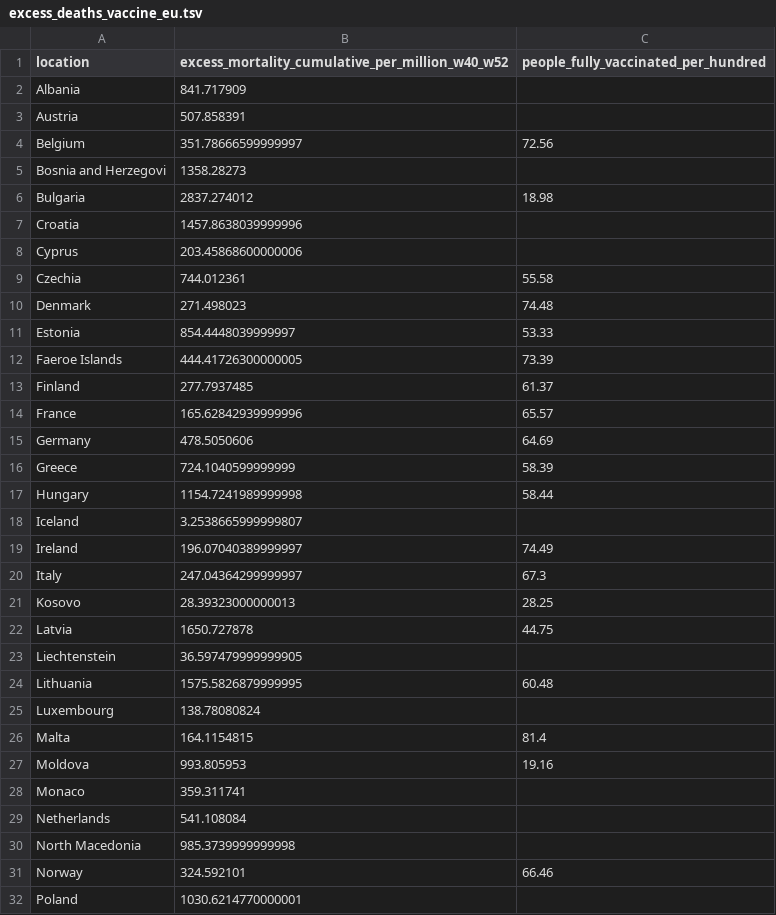
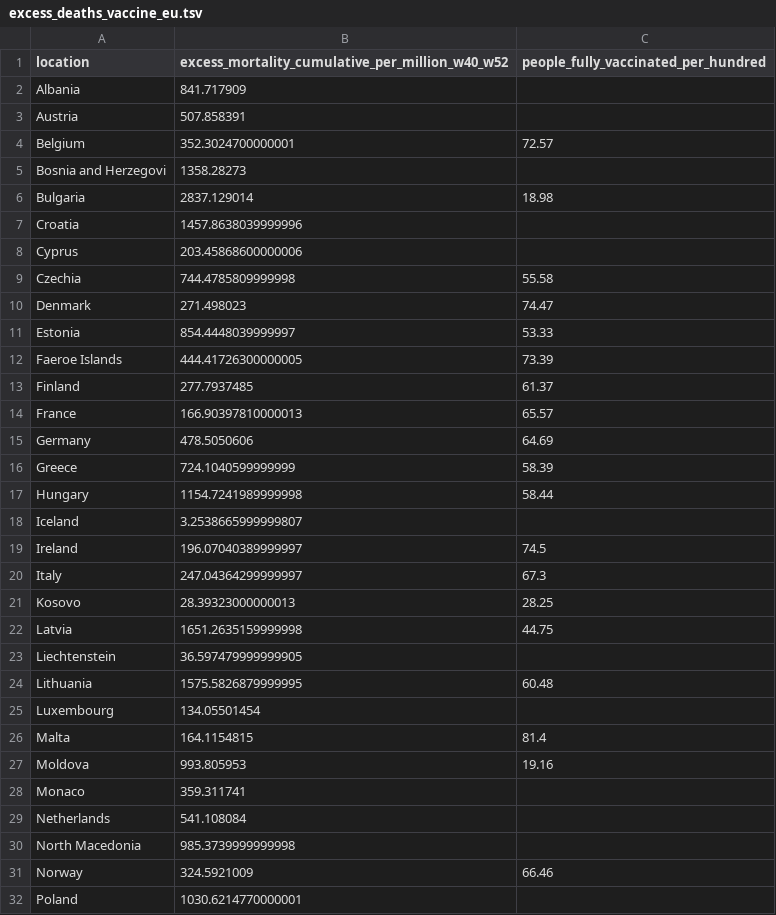
Before and after one commit to USMortality/COVID19vsStringency, a TSV file: out/excess_deaths_vaccine_eu.tsv, drawn as a sheet; only a part is shown; the diff covers the shown part only.

```diff
--- a/out/excess_deaths_vaccine_eu.tsv
+++ b/out/excess_deaths_vaccine_eu.tsv
@@ -3,9 +3,9 @@ Albania	841.717909
 Austria	507.858391	
-Belgium	351.78666599999997	72.56
+Belgium	352.3024700000001	72.57
 Bosnia and Herzegovi	1358.28273	
-Bulgaria	2837.274012	18.98
+Bulgaria	2837.129014	18.98
 Croatia	1457.8638039999996	
 Cyprus	203.45868600000006	
-Czechia	744.012361	55.58
-Denmark	271.498023	74.48
+Czechia	744.4785809999998	55.58
+Denmark	271.498023	74.47
 Estonia	854.4448039999997	53.33
@@ -13,3 +13,3 @@ Faeroe Islands	444.41726300000005	73.39
 Finland	277.7937485	61.37
-France	165.62842939999996	65.57
+France	166.90397810000013	65.57
 Germany	478.5050606	64.69
@@ -18,9 +18,9 @@ Hungary	1154.7241989999998	58.44
 Iceland	3.2538665999999807	
-Ireland	196.07040389999997	74.49
+Ireland	196.07040389999997	74.5
 Italy	247.04364299999997	67.3
 Kosovo	28.39323000000013	28.25
-Latvia	1650.727878	44.75
+Latvia	1651.2635159999998	44.75
 Liechtenstein	36.597479999999905	
 Lithuania	1575.5826879999995	60.48
-Luxembourg	138.78080824	
+Luxembourg	134.05501454	
 Malta	164.1154815	81.4
@@ -30,3 +30,3 @@ Netherlands	541.108084
 North Macedonia	985.3739999999998	
-Norway	324.592101	66.46
+Norway	324.5921009	66.46
 Poland	1030.6214770000001	
```
Also changed, not shown: 1 edited cell elsewhere in this file, out/covid_deaths_vaccine.tsv, out/excess_deaths_vaccine_q1.tsv, 16 other files.
